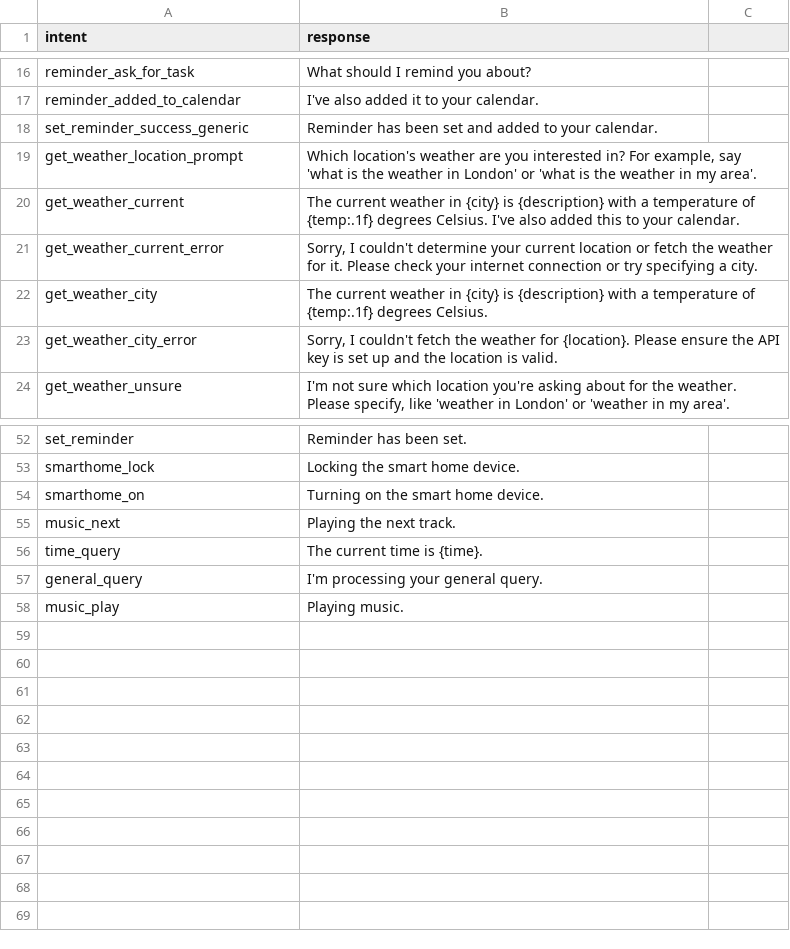
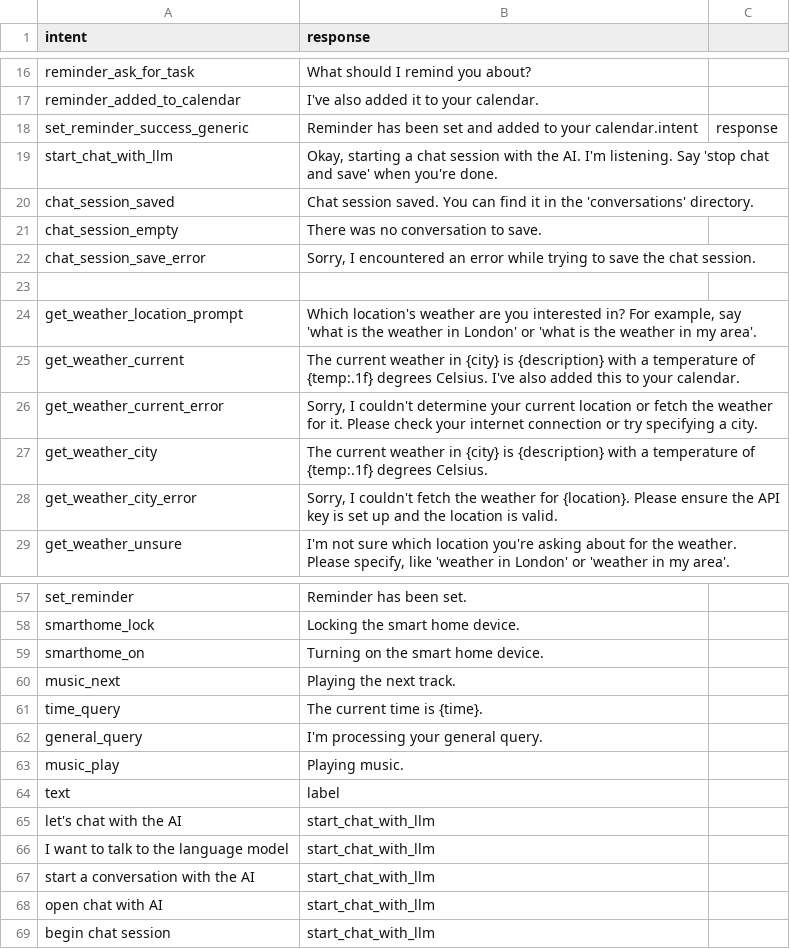
Before and after one commit to coff33ninja/voice_assistant, a CSV file: intent_data/intent_responses.csv, drawn as a sheet; only a part is shown, gaps mark what is left out.

Commit message:
🗨️ Add support for AI chat sessions with conversation saving functionality

```diff
--- a/intent_data/intent_responses.csv
+++ b/intent_data/intent_responses.csv
@@ -17,3 +17,8 @@ reminder_ask_for_task,"What should I remind you about?"
 reminder_added_to_calendar,"I've also added it to your calendar."
-set_reminder_success_generic,"Reminder has been set and added to your calendar."
+set_reminder_success_generic,"Reminder has been set and added to your calendar."intent,response
+start_chat_with_llm,"Okay, starting a chat session with the AI. I'm listening. Say 'stop chat and save' when you're done."
+chat_session_saved,"Chat session saved. You can find it in the 'conversations' directory."
+chat_session_empty,"There was no conversation to save."
+chat_session_save_error,"Sorry, I encountered an error while trying to save the chat session."
+
 get_weather_location_prompt,"Which location's weather are you interested in? For example, say 'what is the weather in London' or 'what is the weather in my area'."
@@ -58 +63,7 @@ general_query,"I'm processing your general query."
 music_play,"Playing music."
+text,label
+"let's chat with the AI",start_chat_with_llm
+"I want to talk to the language model",start_chat_with_llm
+"start a conversation with the AI",start_chat_with_llm
+"open chat with AI",start_chat_with_llm
+"begin chat session",start_chat_with_llm
```
Also changed, not shown: intent_data/intent_dataset.csv, 3 other files.
